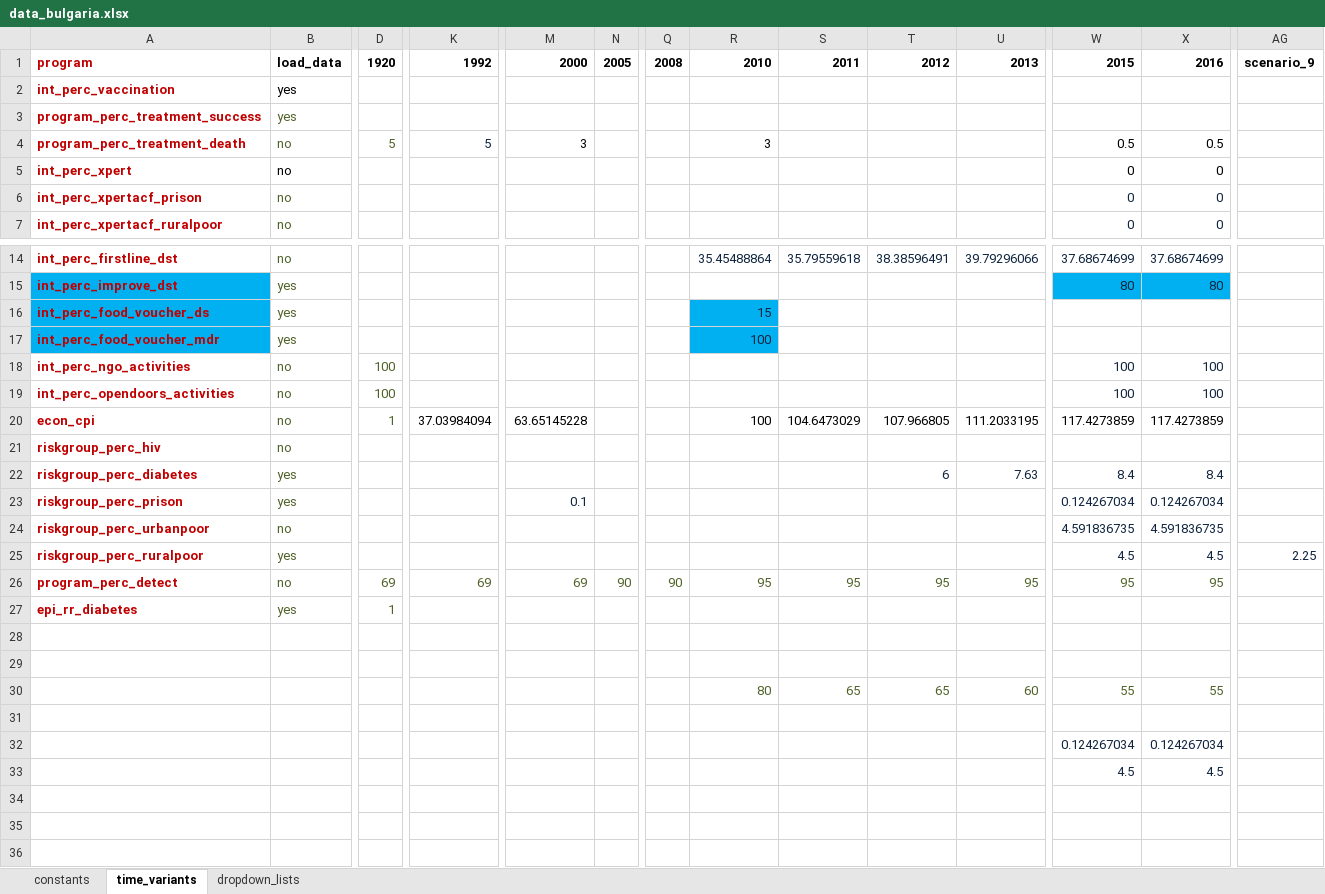
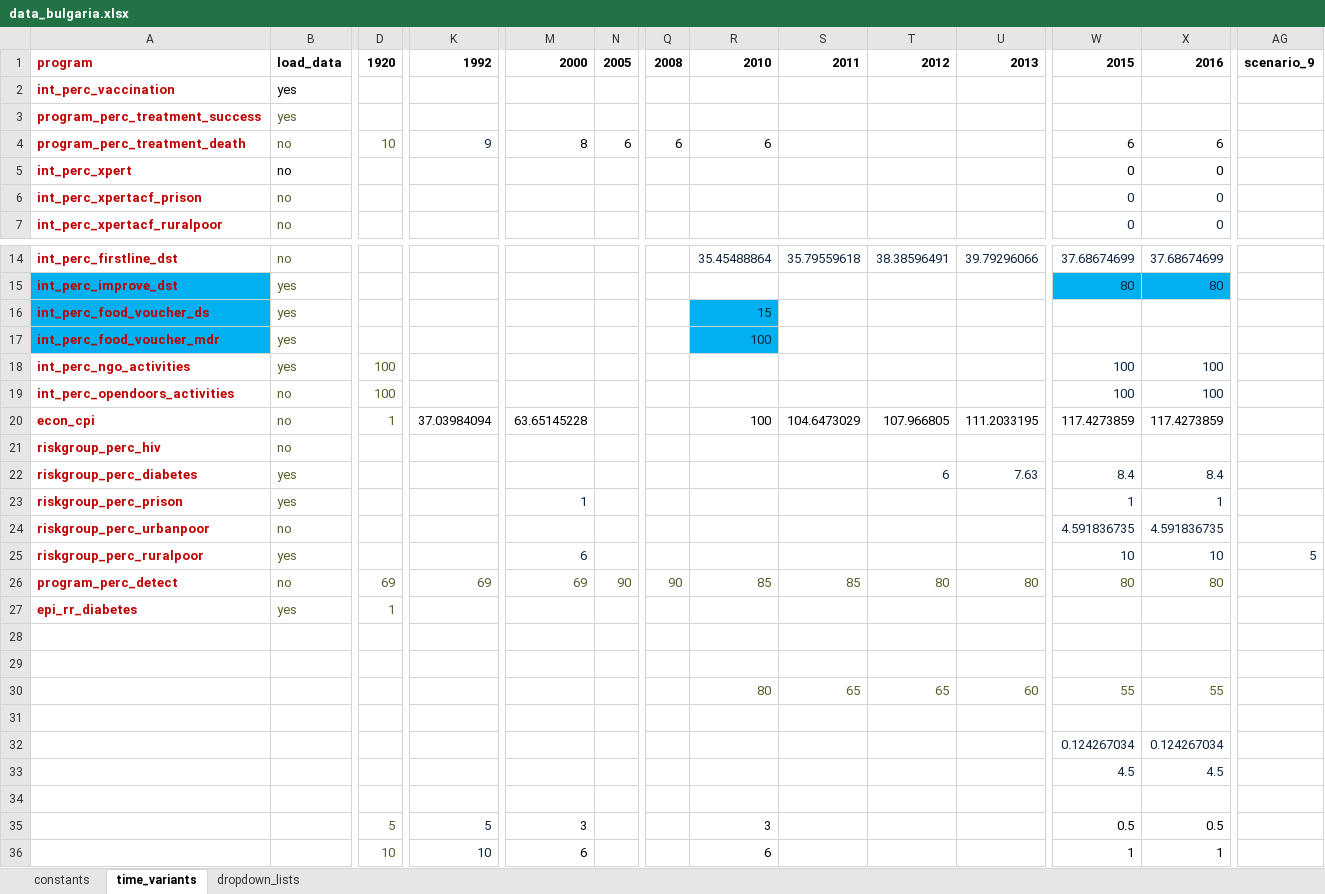
Before and after one commit to monash-emu/AuTuMN, an Excel workbook: autumn/xls/data_bulgaria.xlsx, sheet time_variants, drawn as a sheet; only a part is shown, gaps mark what is left out; values as stored, in another font and other column widths than the file's, no borders; rows hold the shown columns only; the diff covers the shown part only; the diff names each change by its address in the sheet, - before the commit and + after, or states it on an @@ line.

Commit message:
Calibrated values

```diff
--- a/autumn/xls/data_bulgaria.xlsx (sheet time_variants)
+++ b/autumn/xls/data_bulgaria.xlsx (sheet time_variants)
-D4: 5
+D4: 10
-K4: 5
+K4: 9
-M4: 3
+M4: 8
-N4: (empty)
+N4: 6
-Q4: (empty)
+Q4: 6
-R4: 3
+R4: 6
-W4: 0.5
+W4: 6
-X4: 0.5
+X4: 6
-B18: no
+B18: yes
-M23: 0.1
+M23: 1
-W23: 0.124267034
+W23: 1
-X23: 0.124267034
+X23: 1
-M25: (empty)
+M25: 6
-W25: 4.5
+W25: 10
-X25: 4.5
+X25: 10
-AG25: 2.25
+AG25: 5
-R26: 95
+R26: 85
-S26: 95
+S26: 85
-T26: 95
+T26: 80
-U26: 95
+U26: 80
-W26: 95
+W26: 80
-X26: 95
+X26: 80
+row 34: (empty)
+row 35:  |  | 5 | 5 | 3 |  |  | 3 |  |  |  | 0.5 | 0.5
+row 36:  |  | 10 | 10 | 6 |  |  | 6 |  |  |  | 1 | 1
```
Also changed, not shown: 1 edited cell elsewhere in this sheet, sheet constants.
